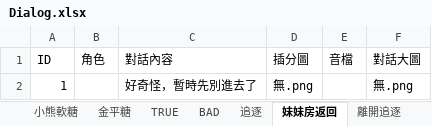
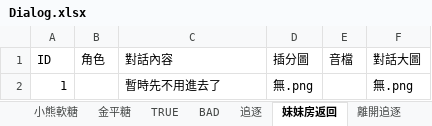
Before and after one commit to YUHAN9302/six, an Excel workbook: Assets/StreamingAssets/Dialog.xlsx, sheet 妹妹房返回, drawn as a sheet; values as stored, in another font and other column widths than the file's, no borders; the diff names each change by its address in the sheet, - before the commit and + after, or states it on an @@ line.

```diff
--- a/Assets/StreamingAssets/Dialog.xlsx (sheet 妹妹房返回)
+++ b/Assets/StreamingAssets/Dialog.xlsx (sheet 妹妹房返回)
-C2 (對話內容): 好奇怪，暫時先別進去了
+C2 (對話內容): 暫時先不用進去了
```
Also changed, not shown: other sheet tabs, 16 other files.
